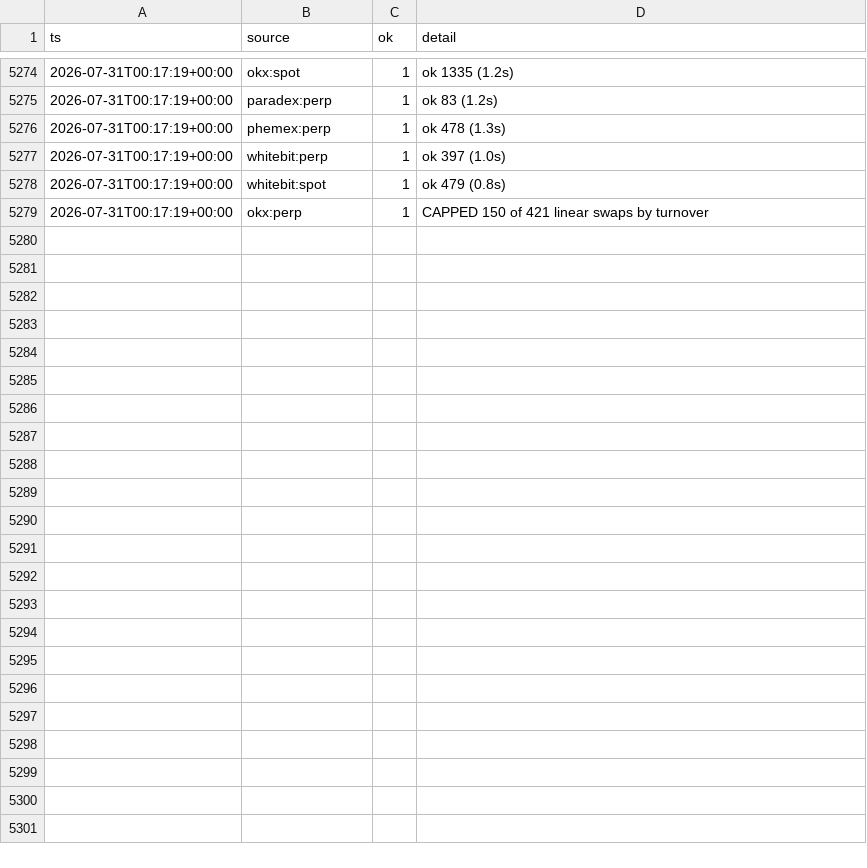
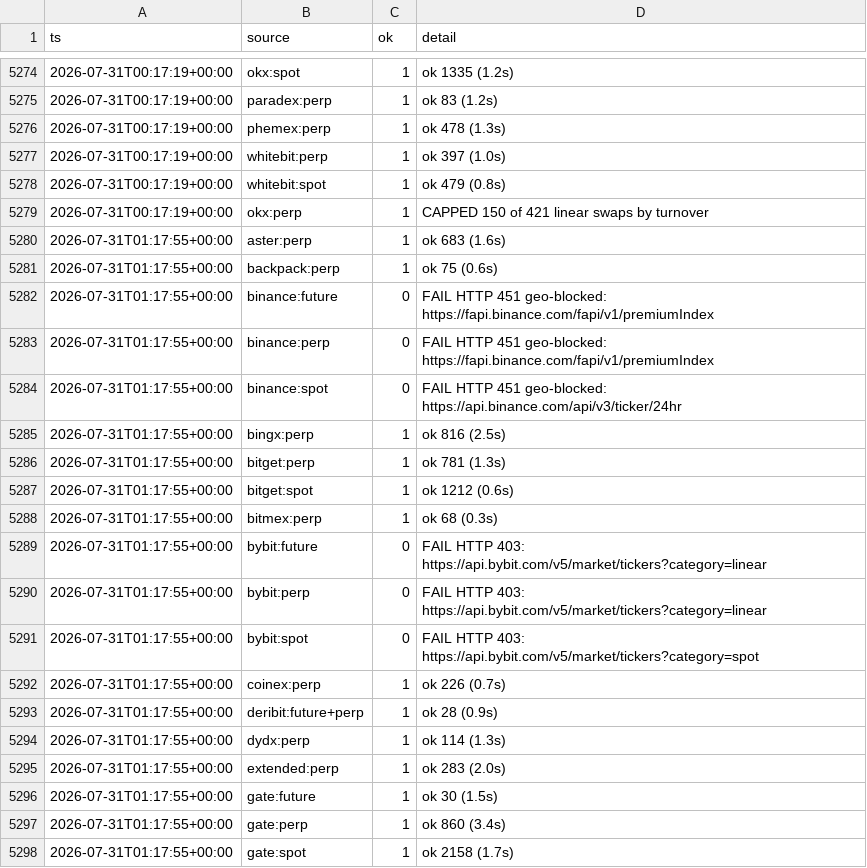
Before and after one commit to dmldima/funding-scanner, a CSV file: data/venue_status.csv, drawn as a sheet; only a part is shown, gaps mark what is left out; the diff covers the shown part only; the diff names each change by its address in the sheet, - before the commit and + after, or states it on an @@ line.

```diff
--- a/data/venue_status.csv
+++ b/data/venue_status.csv
+row 5280: 2026-07-31T01:17:55+00:00 | aster:perp | 1 | ok 683 (1.6s)
+row 5281: 2026-07-31T01:17:55+00:00 | backpack:perp | 1 | ok 75 (0.6s)
+row 5282: 2026-07-31T01:17:55+00:00 | binance:future | 0 | FAIL HTTP 451 geo-blocked: https://fapi.binance.com/fapi/v1/premiumIndex
+row 5283: 2026-07-31T01:17:55+00:00 | binance:perp | 0 | FAIL HTTP 451 geo-blocked: https://fapi.binance.com/fapi/v1/premiumIndex
+row 5284: 2026-07-31T01:17:55+00:00 | binance:spot | 0 | FAIL HTTP 451 geo-blocked: https://api.binance.com/api/v3/ticker/24hr
+row 5285: 2026-07-31T01:17:55+00:00 | bingx:perp | 1 | ok 816 (2.5s)
+row 5286: 2026-07-31T01:17:55+00:00 | bitget:perp | 1 | ok 781 (1.3s)
+row 5287: 2026-07-31T01:17:55+00:00 | bitget:spot | 1 | ok 1212 (0.6s)
+row 5288: 2026-07-31T01:17:55+00:00 | bitmex:perp | 1 | ok 68 (0.3s)
+row 5289: 2026-07-31T01:17:55+00:00 | bybit:future | 0 | FAIL HTTP 403: https://api.bybit.com/v5/market/tickers?category=linear
+row 5290: 2026-07-31T01:17:55+00:00 | bybit:perp | 0 | FAIL HTTP 403: https://api.bybit.com/v5/market/tickers?category=linear
+row 5291: 2026-07-31T01:17:55+00:00 | bybit:spot | 0 | FAIL HTTP 403: https://api.bybit.com/v5/market/tickers?category=spot
+row 5292: 2026-07-31T01:17:55+00:00 | coinex:perp | 1 | ok 226 (0.7s)
+row 5293: 2026-07-31T01:17:55+00:00 | deribit:future+perp | 1 | ok 28 (0.9s)
+row 5294: 2026-07-31T01:17:55+00:00 | dydx:perp | 1 | ok 114 (1.3s)
+row 5295: 2026-07-31T01:17:55+00:00 | extended:perp | 1 | ok 283 (2.0s)
+row 5296: 2026-07-31T01:17:55+00:00 | gate:future | 1 | ok 30 (1.5s)
+row 5297: 2026-07-31T01:17:55+00:00 | gate:perp | 1 | ok 860 (3.4s)
+row 5298: 2026-07-31T01:17:55+00:00 | gate:spot | 1 | ok 2158 (1.7s)
```
Also changed, not shown: 15 added rows elsewhere in this file, 1 other file.
